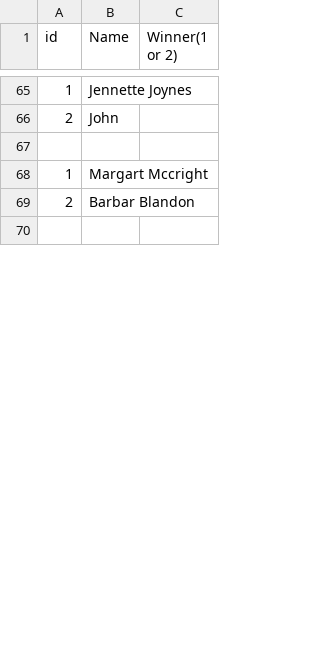
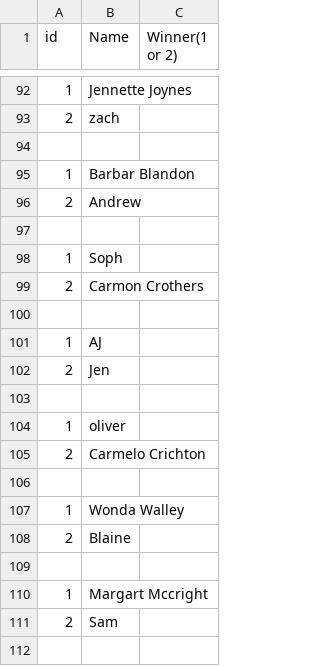
Before and after one commit to kaed1046/SmashTourney, a CSV file: out/production/SmashTourney/robin.csv, drawn as a sheet; only a part is shown, gaps mark what is left out; the diff covers the shown part only.

```diff
--- a/out/production/SmashTourney/robin.csv
+++ b/out/production/SmashTourney/robin.csv
@@ -65,6 +92,21 @@ id,Name,Winner(1 or 2),,
 1,Jennette Joynes,
-2,John,
+2,zach,
+
+1,Barbar Blandon,
+2,Andrew,
+
+1,Soph,
+2,Carmon Crothers,
+
+1,AJ,
+2,Jen,
+
+1,oliver,
+2,Carmelo Crichton,
+
+1,Wonda Walley,
+2,Blaine,
 
 1,Margart Mccright,
-2,Barbar Blandon,
+2,Sam,
 
```
Also changed, not shown: 33 added rows, 46 removed rows, 44 moved rows and 18 edited cells elsewhere in this file, robin.csv, 5 other files.
